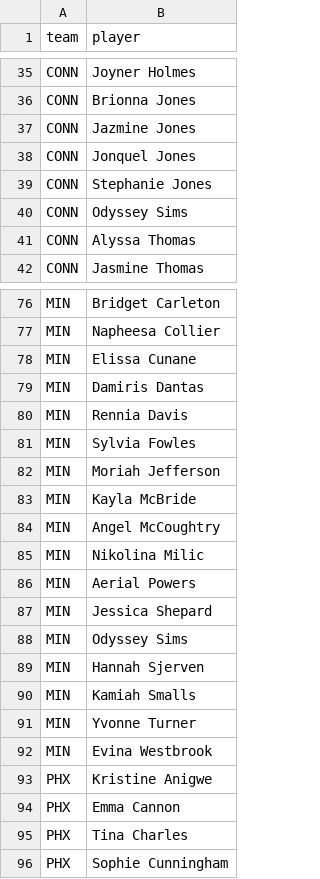
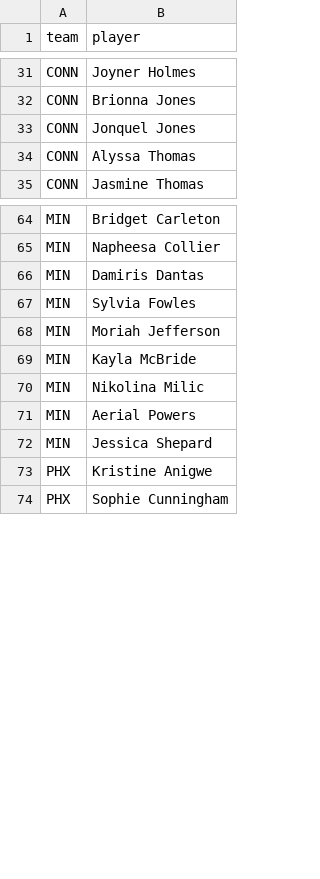
Before and after one commit to agale123/soccer-analytics, a CSV file: offseason-movement/wnba/2022_end.csv, drawn as a sheet; only a part is shown, gaps mark what is left out; the diff covers the shown part only.

```diff
--- a/offseason-movement/wnba/2022_end.csv
+++ b/offseason-movement/wnba/2022_end.csv
@@ -36,6 +32,3 @@ CONN,Joyner Holmes
 CONN,Brionna Jones
-CONN,Jazmine Jones
 CONN,Jonquel Jones
-CONN,Stephanie Jones
-CONN,Odyssey Sims
 CONN,Alyssa Thomas
@@ -77,5 +65,3 @@ MIN,Bridget Carleton
 MIN,Napheesa Collier
-MIN,Elissa Cunane
 MIN,Damiris Dantas
-MIN,Rennia Davis
 MIN,Sylvia Fowles
@@ -83,3 +69,2 @@ MIN,Moriah Jefferson
 MIN,Kayla McBride
-MIN,Angel McCoughtry
 MIN,Nikolina Milic
@@ -87,10 +72,3 @@ MIN,Aerial Powers
 MIN,Jessica Shepard
-MIN,Odyssey Sims
-MIN,Hannah Sjerven
-MIN,Kamiah Smalls
-MIN,Yvonne Turner
-MIN,Evina Westbrook
 PHX,Kristine Anigwe
-PHX,Emma Cannon
-PHX,Tina Charles
 PHX,Sophie Cunningham
```
Also changed, not shown: 20 removed rows elsewhere in this file, offseason-movement/wnba/2022_2023_movement.csv, offseason-movement/wnba/2023_start.csv, 5 other files.
